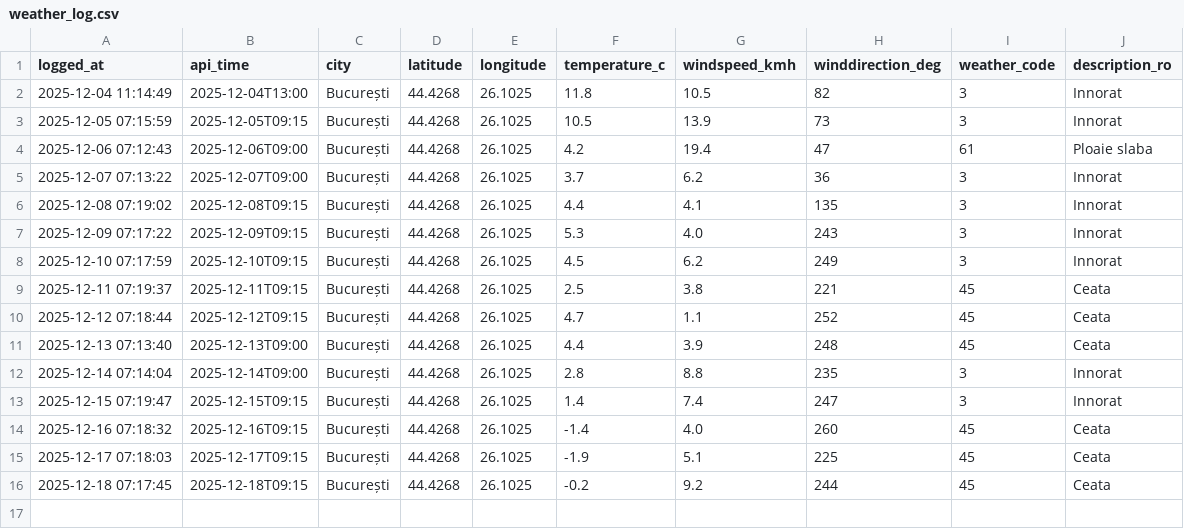
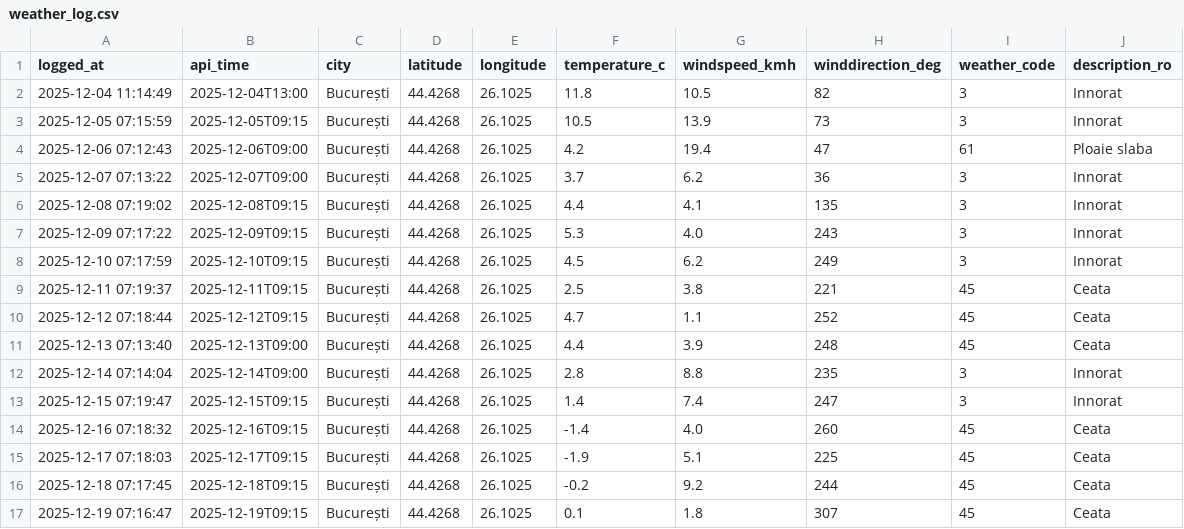
Before and after one commit to vladandrei28/Weather-Fetcher, a CSV file: weather_log.csv, drawn as a sheet; the diff names each change by its address in the sheet, - before the commit and + after, or states it on an @@ line.

```diff
--- a/weather_log.csv
+++ b/weather_log.csv
+row 17: 2025-12-19 07:16:47 | 2025-12-19T09:15 | București | 44.4268 | 26.1025 | 0.1 | 1.8 | 307 | 45 | Ceata
```
